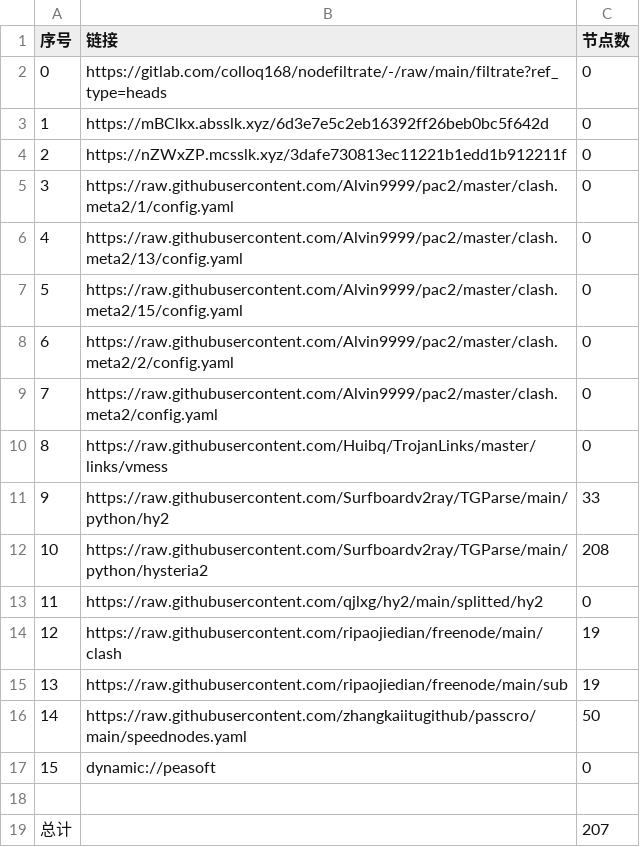
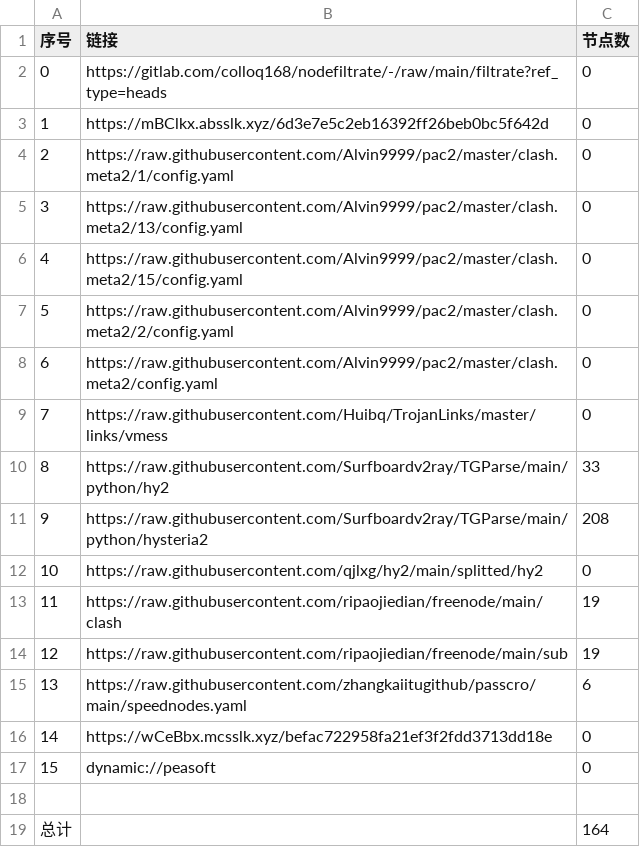
Before and after one commit to tonygyf/AutoMergePublicNodes, a CSV file: list_result.csv, drawn as a sheet; removed rows and columns are numbered as before the commit, all else as after; the diff names each change by its address in the sheet, - before the commit and + after, or states it on an @@ line.

```diff
--- a/list_result.csv
+++ b/list_result.csv
-row 4: 2 | https://nZWxZP.mcsslk.xyz/3dafe730813ec11221b1edd1b912211f | 0
@@ column A (序号) renumbered between rows 4 and 15 @@
-C15 (节点数): 50
+C15 (节点数): 6
+row 16: 14 | https://wCeBbx.mcsslk.xyz/befac722958fa21ef3f2fdd3713dd18e | 0
-C19 (节点数): 207
+C19 (节点数): 164
```
Also changed, not shown: 21 other files.
